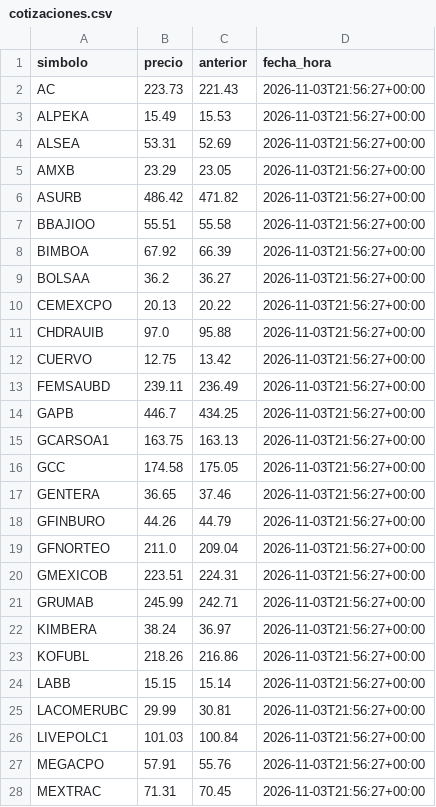
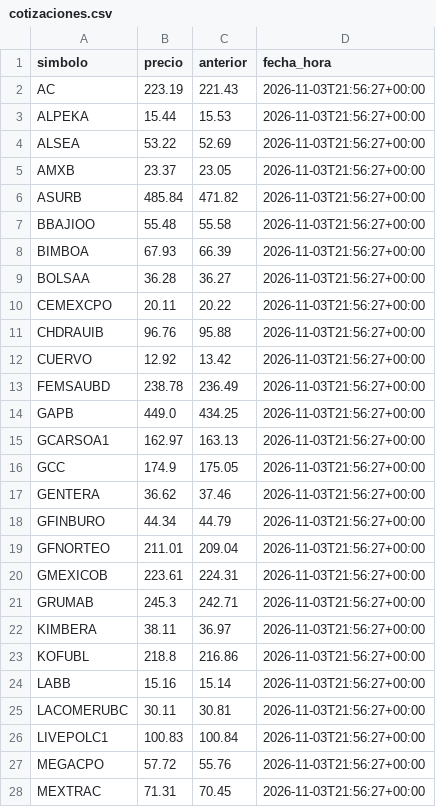
Before and after one commit to northstar-strategies/bbva-clinicas, a CSV file: cotizaciones.csv, drawn as a sheet; only a part is shown; the diff covers the shown part only.

Commit message:
Cotizaciones al Price Close del 3-nov

```diff
--- a/cotizaciones.csv
+++ b/cotizaciones.csv
@@ -1,28 +1,28 @@
 simbolo,precio,anterior,fecha_hora
-AC,223.73,221.43,2026-11-03T21:56:27+00:00
-ALPEKA,15.49,15.53,2026-11-03T21:56:27+00:00
-ALSEA,53.31,52.69,2026-11-03T21:56:27+00:00
-AMXB,23.29,23.05,2026-11-03T21:56:27+00:00
-ASURB,486.42,471.82,2026-11-03T21:56:27+00:00
-BBAJIOO,55.51,55.58,2026-11-03T21:56:27+00:00
-BIMBOA,67.92,66.39,2026-11-03T21:56:27+00:00
-BOLSAA,36.2,36.27,2026-11-03T21:56:27+00:00
-CEMEXCPO,20.13,20.22,2026-11-03T21:56:27+00:00
-CHDRAUIB,97.0,95.88,2026-11-03T21:56:27+00:00
-CUERVO,12.75,13.42,2026-11-03T21:56:27+00:00
-FEMSAUBD,239.11,236.49,2026-11-03T21:56:27+00:00
-GAPB,446.7,434.25,2026-11-03T21:56:27+00:00
-GCARSOA1,163.75,163.13,2026-11-03T21:56:27+00:00
-GCC,174.58,175.05,2026-11-03T21:56:27+00:00
-GENTERA,36.65,37.46,2026-11-03T21:56:27+00:00
-GFINBURO,44.26,44.79,2026-11-03T21:56:27+00:00
-GFNORTEO,211.0,209.04,2026-11-03T21:56:27+00:00
-GMEXICOB,223.51,224.31,2026-11-03T21:56:27+00:00
-GRUMAB,245.99,242.71,2026-11-03T21:56:27+00:00
-KIMBERA,38.24,36.97,2026-11-03T21:56:27+00:00
-KOFUBL,218.26,216.86,2026-11-03T21:56:27+00:00
-LABB,15.15,15.14,2026-11-03T21:56:27+00:00
-LACOMERUBC,29.99,30.81,2026-11-03T21:56:27+00:00
-LIVEPOLC1,101.03,100.84,2026-11-03T21:56:27+00:00
-MEGACPO,57.91,55.76,2026-11-03T21:56:27+00:00
+AC,223.19,221.43,2026-11-03T21:56:27+00:00
+ALPEKA,15.44,15.53,2026-11-03T21:56:27+00:00
+ALSEA,53.22,52.69,2026-11-03T21:56:27+00:00
+AMXB,23.37,23.05,2026-11-03T21:56:27+00:00
+ASURB,485.84,471.82,2026-11-03T21:56:27+00:00
+BBAJIOO,55.48,55.58,2026-11-03T21:56:27+00:00
+BIMBOA,67.93,66.39,2026-11-03T21:56:27+00:00
+BOLSAA,36.28,36.27,2026-11-03T21:56:27+00:00
+CEMEXCPO,20.11,20.22,2026-11-03T21:56:27+00:00
+CHDRAUIB,96.76,95.88,2026-11-03T21:56:27+00:00
+CUERVO,12.92,13.42,2026-11-03T21:56:27+00:00
+FEMSAUBD,238.78,236.49,2026-11-03T21:56:27+00:00
+GAPB,449.0,434.25,2026-11-03T21:56:27+00:00
+GCARSOA1,162.97,163.13,2026-11-03T21:56:27+00:00
+GCC,174.9,175.05,2026-11-03T21:56:27+00:00
+GENTERA,36.62,37.46,2026-11-03T21:56:27+00:00
+GFINBURO,44.34,44.79,2026-11-03T21:56:27+00:00
+GFNORTEO,211.01,209.04,2026-11-03T21:56:27+00:00
+GMEXICOB,223.61,224.31,2026-11-03T21:56:27+00:00
+GRUMAB,245.3,242.71,2026-11-03T21:56:27+00:00
+KIMBERA,38.11,36.97,2026-11-03T21:56:27+00:00
+KOFUBL,218.8,216.86,2026-11-03T21:56:27+00:00
+LABB,15.16,15.14,2026-11-03T21:56:27+00:00
+LACOMERUBC,30.11,30.81,2026-11-03T21:56:27+00:00
+LIVEPOLC1,100.83,100.84,2026-11-03T21:56:27+00:00
+MEGACPO,57.72,55.76,2026-11-03T21:56:27+00:00
 MEXTRAC,71.31,70.45,2026-11-03T21:56:27+00:00
```
Also changed, not shown: 11 edited cells elsewhere in this file.
